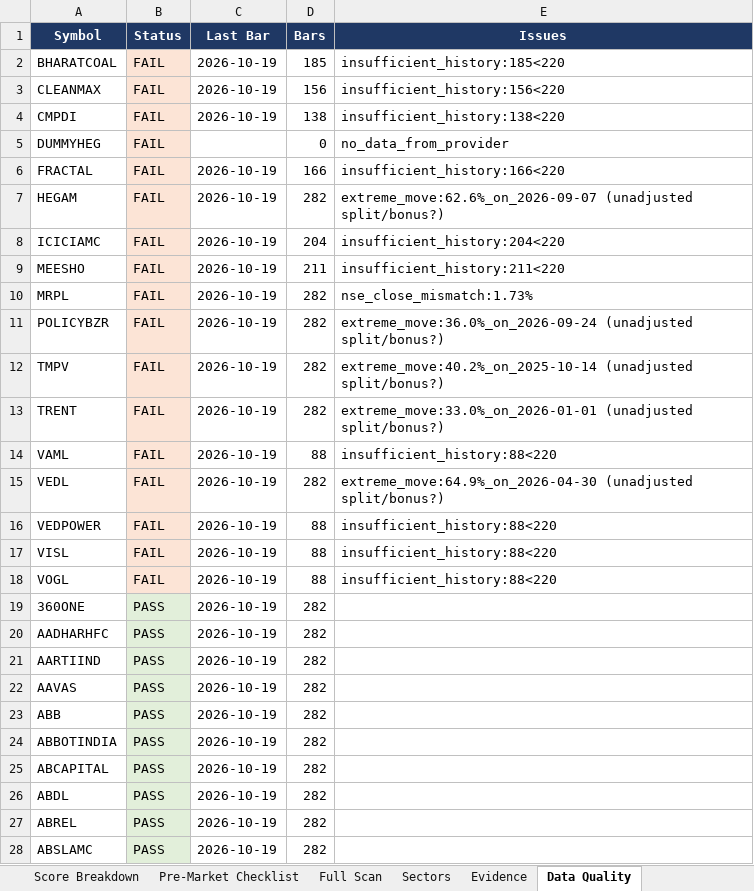
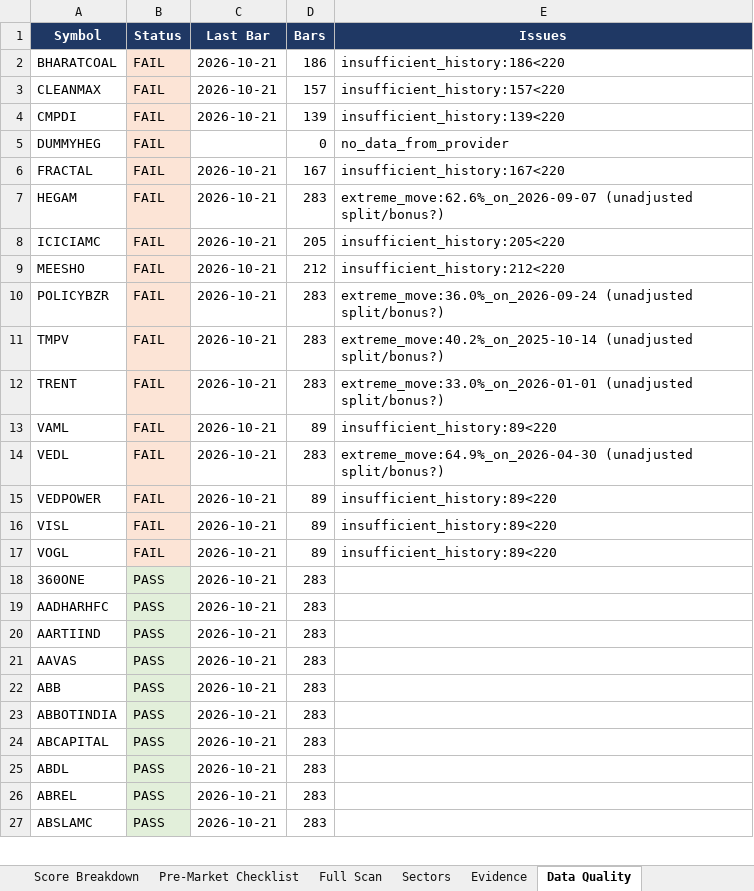
Before and after one commit to KGR1516/srikanth-swing-trade-agent-nifty500, an Excel workbook: data/output/swing_agent.xlsx, sheet Data Quality, drawn as a sheet; only a part is shown; values as stored, in another font and other column widths than the file's, no borders; removed rows and columns are numbered as before the commit, all else as after; the diff covers the shown part only; the diff names each change by its address in the sheet, - before the commit and + after, or states it on an @@ line.

```diff
--- a/data/output/swing_agent.xlsx (sheet Data Quality)
+++ b/data/output/swing_agent.xlsx (sheet Data Quality)
-C2:C4 (Last Bar): 2026-10-19
+C2:C4 (Last Bar): 2026-10-21
-D2 (Bars): 185
+D2 (Bars): 186
-E2 (Issues): insufficient_history:185<220
+E2 (Issues): insufficient_history:186<220
-D3 (Bars): 156
+D3 (Bars): 157
-E3 (Issues): insufficient_history:156<220
+E3 (Issues): insufficient_history:157<220
-D4 (Bars): 138
+D4 (Bars): 139
-E4 (Issues): insufficient_history:138<220
+E4 (Issues): insufficient_history:139<220
-C6:C9 (Last Bar): 2026-10-19
+C6:C9 (Last Bar): 2026-10-21
-D6 (Bars): 166
+D6 (Bars): 167
-E6 (Issues): insufficient_history:166<220
+E6 (Issues): insufficient_history:167<220
-D7 (Bars): 282
+D7 (Bars): 283
-D8 (Bars): 204
+D8 (Bars): 205
-E8 (Issues): insufficient_history:204<220
+E8 (Issues): insufficient_history:205<220
-D9 (Bars): 211
+D9 (Bars): 212
-E9 (Issues): insufficient_history:211<220
+E9 (Issues): insufficient_history:212<220
-row 10: MRPL | FAIL | 2026-10-19 | 282 | nse_close_mismatch:1.73%
-C10:C27 (Last Bar): 2026-10-19
+C10:C27 (Last Bar): 2026-10-21
-D10:D12 (Bars): 282
+D10:D12 (Bars): 283
-D13 (Bars): 88
+D13 (Bars): 89
-E13 (Issues): insufficient_history:88<220
+E13 (Issues): insufficient_history:89<220
-D14 (Bars): 282
+D14 (Bars): 283
-D15:D17 (Bars): 88
+D15:D17 (Bars): 89
-E15:E17 (Issues): insufficient_history:88<220
+E15:E17 (Issues): insufficient_history:89<220
-D18:D27 (Bars): 282
+D18:D27 (Bars): 283
```
Also changed, not shown: 1 added row and 938 edited cells elsewhere in this sheet, sheet Full Scan, sheet Evidence, sheet Score Breakdown, sheet Watchlist, sheet Sectors, sheet Summary, 4 other files.
